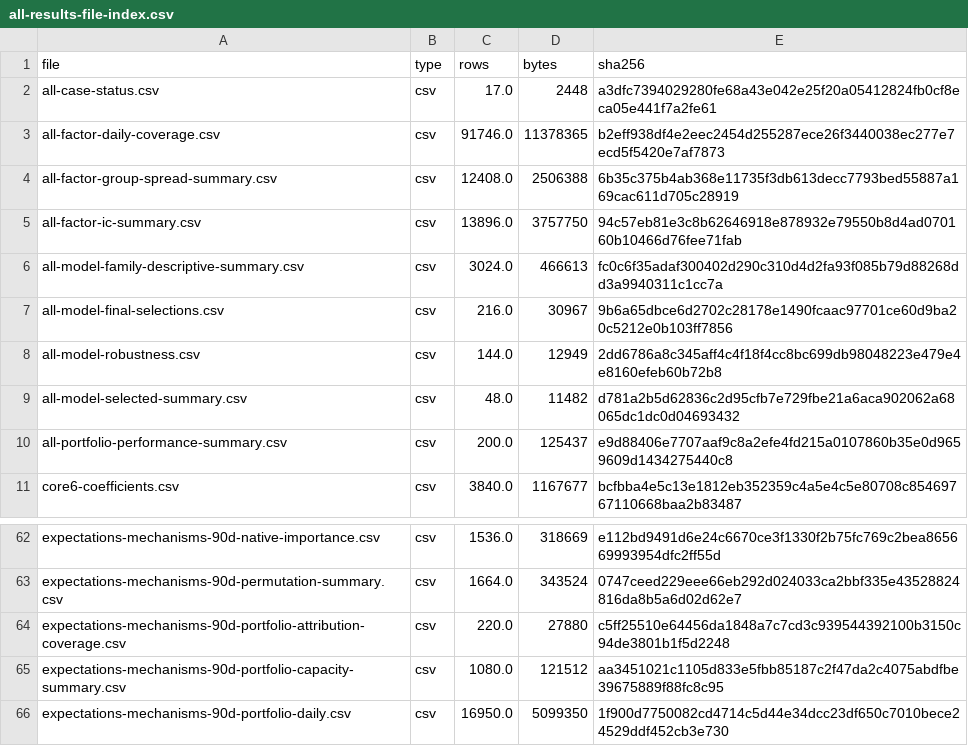
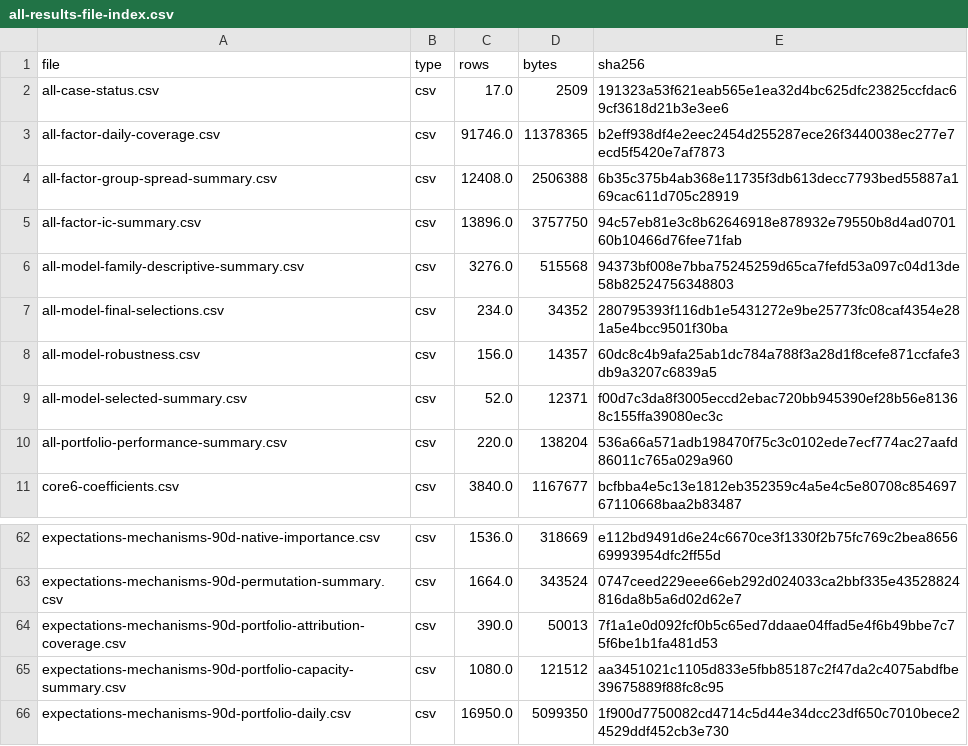
Before and after one commit to Sagiri317/quant-research-platform, a CSV file: reports/assets/a-share-full-20261021/all-results-file-index.csv, drawn as a sheet; only a part is shown, gaps mark what is left out; the diff covers the shown part only.

```diff
--- a/reports/assets/a-share-full-20261021/all-results-file-index.csv
+++ b/reports/assets/a-share-full-20261021/all-results-file-index.csv
@@ -1,3 +1,3 @@
 file,type,rows,bytes,sha256
-all-case-status.csv,csv,17.0,2448,a3dfc7394029280fe68a43e042e25f20a05412824fb0cf8eca05e441f7a2fe61
+all-case-status.csv,csv,17.0,2509,191323a53f621eab565e1ea32d4bc625dfc23825ccfdac69cf3618d21b3e3ee6
 all-factor-daily-coverage.csv,csv,91746.0,11378365,b2eff938df4e2eec2454d255287ece26f3440038ec277e7ecd5f5420e7af7873
@@ -5,7 +5,7 @@ all-factor-group-spread-summary.csv,csv,12408.0,2506388,6b35c375b4ab368e11735f3d
 all-factor-ic-summary.csv,csv,13896.0,3757750,94c57eb81e3c8b62646918e878932e79550b8d4ad070160b10466d76fee71fab
-all-model-family-descriptive-summary.csv,csv,3024.0,466613,fc0c6f35adaf300402d290c310d4d2fa93f085b79d88268dd3a9940311c1cc7a
-all-model-final-selections.csv,csv,216.0,30967,9b6a65dbce6d2702c28178e1490fcaac97701ce60d9ba20c5212e0b103ff7856
-all-model-robustness.csv,csv,144.0,12949,2dd6786a8c345aff4c4f18f4cc8bc699db98048223e479e4e8160efeb60b72b8
-all-model-selected-summary.csv,csv,48.0,11482,d781a2b5d62836c2d95cfb7e729fbe21a6aca902062a68065dc1dc0d04693432
-all-portfolio-performance-summary.csv,csv,200.0,125437,e9d88406e7707aaf9c8a2efe4fd215a0107860b35e0d9659609d1434275440c8
+all-model-family-descriptive-summary.csv,csv,3276.0,515568,94373bf008e7bba75245259d65ca7fefd53a097c04d13de58b82524756348803
+all-model-final-selections.csv,csv,234.0,34352,280795393f116db1e5431272e9be25773fc08caf4354e281a5e4bcc9501f30ba
+all-model-robustness.csv,csv,156.0,14357,60dc8c4b9afa25ab1dc784a788f3a28d1f8cefe871ccfafe3db9a3207c6839a5
+all-model-selected-summary.csv,csv,52.0,12371,f00d7c3da8f3005eccd2ebac720bb945390ef28b56e81368c155ffa39080ec3c
+all-portfolio-performance-summary.csv,csv,220.0,138204,536a66a571adb198470f75c3c0102ede7ecf774ac27aafd86011c765a029a960
 core6-coefficients.csv,csv,3840.0,1167677,bcfbba4e5c13e1812eb352359c4a5e4c5e80708c85469767110668baa2b83487
@@ -63,3 +63,3 @@ expectations-mechanisms-90d-native-importance.csv,csv,1536.0,318669,e112bd9491d6
 expectations-mechanisms-90d-permutation-summary.csv,csv,1664.0,343524,0747ceed229eee66eb292d024033ca2bbf335e43528824816da8b5a6d02d62e7
-expectations-mechanisms-90d-portfolio-attribution-coverage.csv,csv,220.0,27880,c5ff25510e64456da1848a7c7cd3c939544392100b3150c94de3801b1f5d2248
+expectations-mechanisms-90d-portfolio-attribution-coverage.csv,csv,390.0,50013,7f1a1e0d092fcf0b5c65ed7ddaae04ffad5e4f6b49bbe7c75f6be1b1fa481d53
 expectations-mechanisms-90d-portfolio-capacity-summary.csv,csv,1080.0,121512,aa3451021c1105d833e5fbb85187c2f47da2c4075abdfbe39675889f88fc8c95
```
Also changed, not shown: 14 added rows and 15 edited cells elsewhere in this file, reports/assets/a-share-full-20261021/all-model-final-selections.csv, reports/assets/a-share-full-20261021/all-model-robustness.csv, 25 other files.
